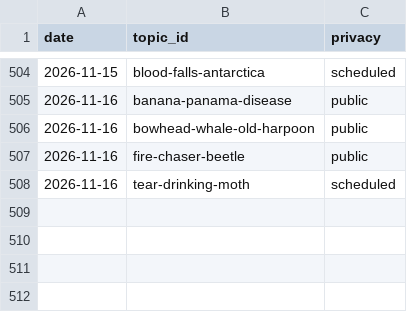
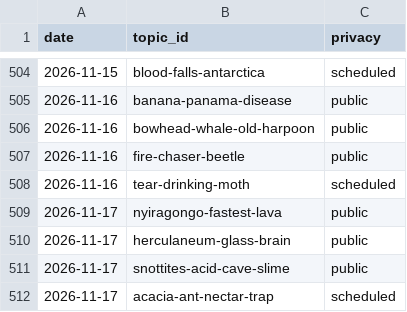
Before and after one commit to chat94534-oss/shorts-autoposter-a, a CSV file: logs/history.csv, drawn as a sheet; only a part is shown, gaps mark what is left out.

```diff
--- a/logs/history.csv
+++ b/logs/history.csv
@@ -508 +508,5 @@ date,topic_id,privacy
 2026-11-16,tear-drinking-moth,scheduled
+2026-11-17,nyiragongo-fastest-lava,public
+2026-11-17,herculaneum-glass-brain,public
+2026-11-17,snottites-acid-cave-slime,public
+2026-11-17,acacia-ant-nectar-trap,scheduled
```
Also changed, not shown: 2 other files.
